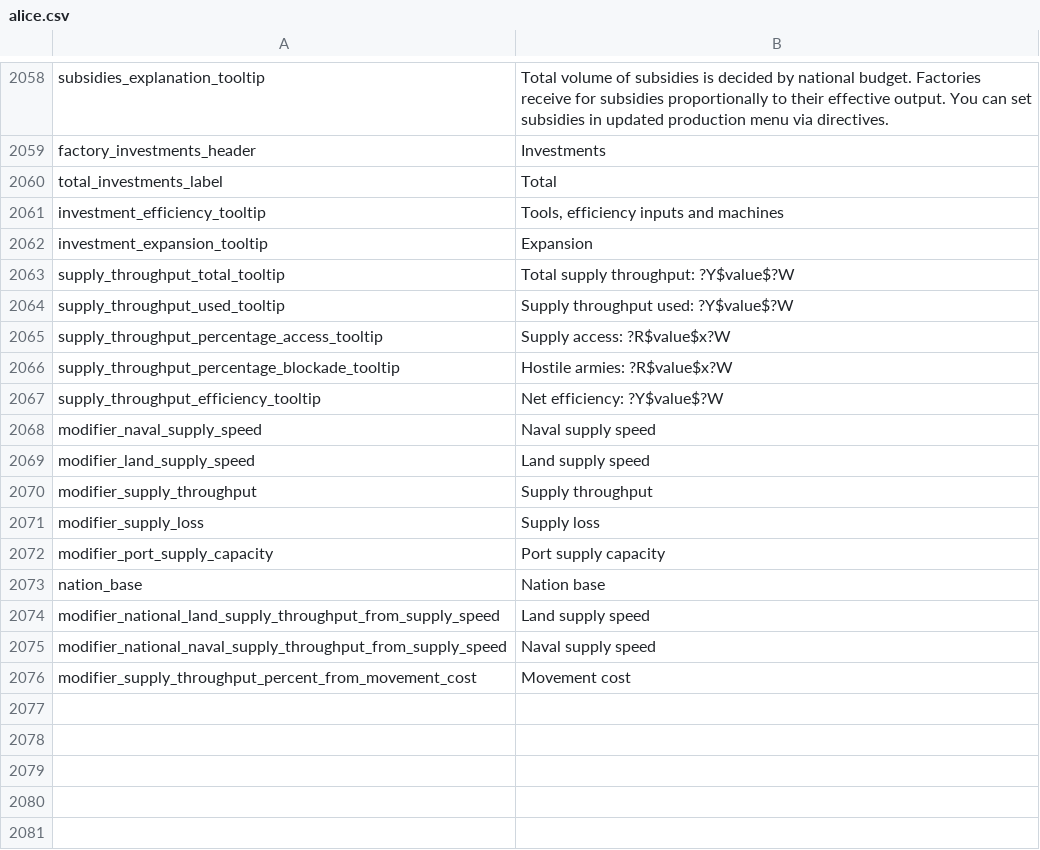
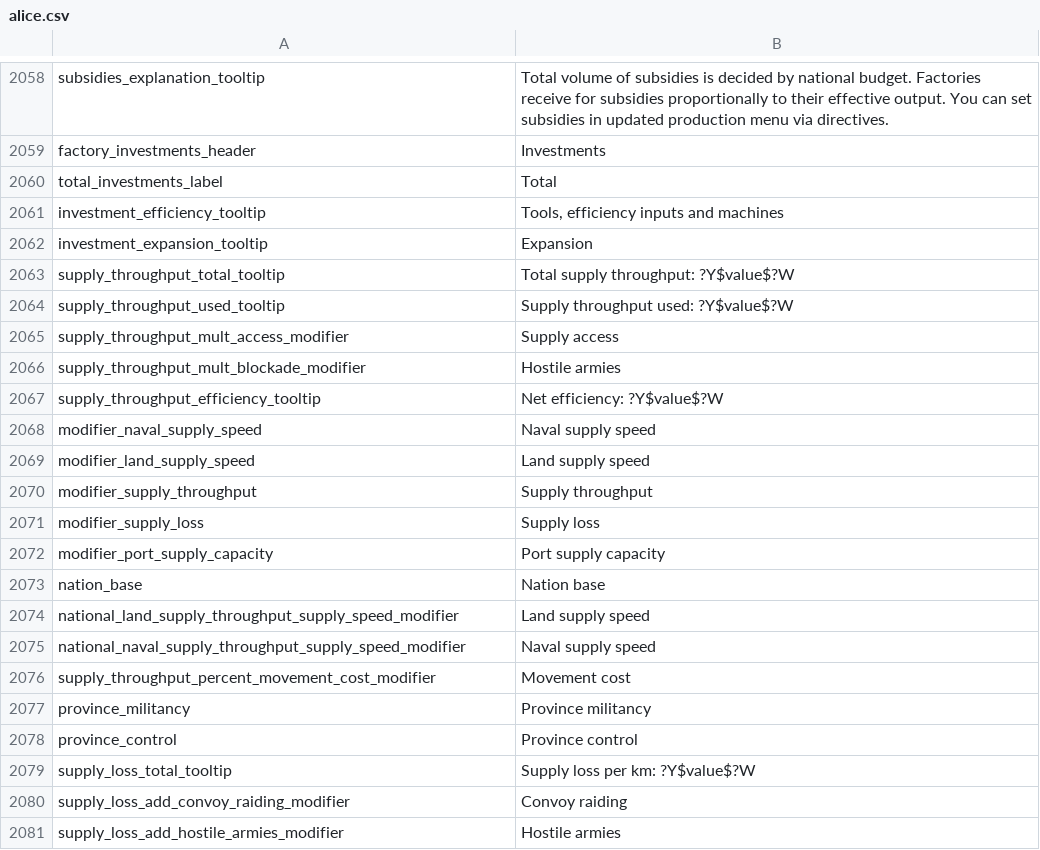
Before and after one commit to ZombieFreak115/Project-Alice, a CSV file: assets/localisation/en-US/alice.csv, drawn as a sheet; only a part is shown, gaps mark what is left out.

Commit message:
Rename supply_attrition to supply_loss. Add new static modifiers "province_militancy" and "province_control". Use these static modifiers with some defines to add supply_loss by default.
Add gui tooltips for supply_loss. Still WIP kinda.
Change scaling of supply loss modifier to be linear to make it easier to understand.

```diff
--- a/assets/localisation/en-US/alice.csv
+++ b/assets/localisation/en-US/alice.csv
@@ -2064,4 +2064,4 @@ supply_throughput_total_tooltip;Total supply throughput: ?Y$value$?W
 supply_throughput_used_tooltip;Supply throughput used: ?Y$value$?W
-supply_throughput_percentage_access_tooltip;Supply access: ?R$value$x?W
-supply_throughput_percentage_blockade_tooltip;Hostile armies: ?R$value$x?W
+supply_throughput_mult_access_modifier;Supply access
+supply_throughput_mult_blockade_modifier;Hostile armies
 supply_throughput_efficiency_tooltip;Net efficiency: ?Y$value$?W
@@ -2073,4 +2073,9 @@ modifier_port_supply_capacity;Port supply capacity
 nation_base;Nation base
-modifier_national_land_supply_throughput_from_supply_speed;Land supply speed
-modifier_national_naval_supply_throughput_from_supply_speed;Naval supply speed
-modifier_supply_throughput_percent_from_movement_cost;Movement cost
+national_land_supply_throughput_supply_speed_modifier;Land supply speed
+national_naval_supply_throughput_supply_speed_modifier;Naval supply speed
+supply_throughput_percent_movement_cost_modifier;Movement cost
+province_militancy;Province militancy
+province_control;Province control
+supply_loss_total_tooltip;Supply loss per km: ?Y$value$?W
+supply_loss_add_convoy_raiding_modifier;Convoy raiding
+supply_loss_add_hostile_armies_modifier;Hostile armies
```
Also changed, not shown: 17 other files.
